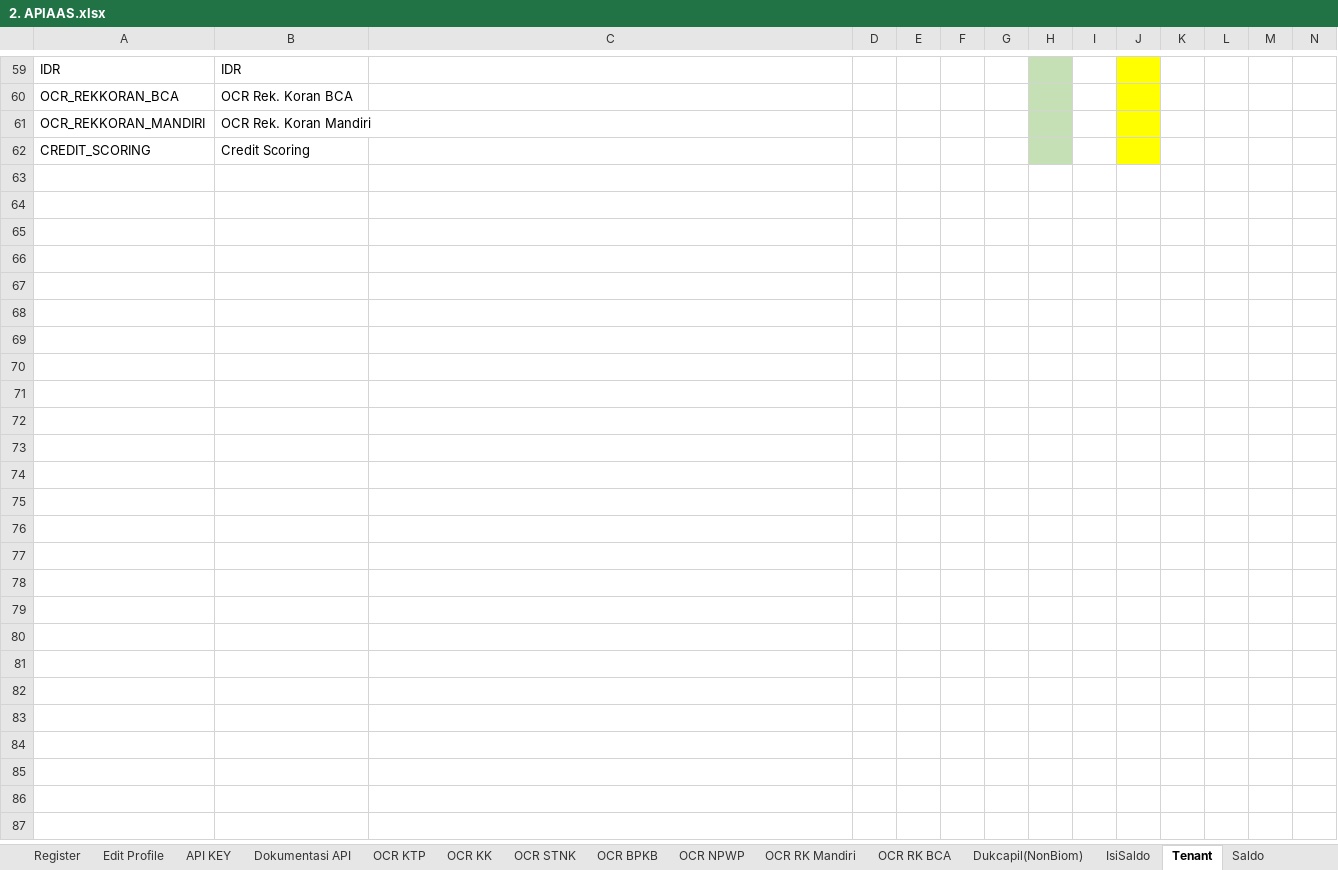
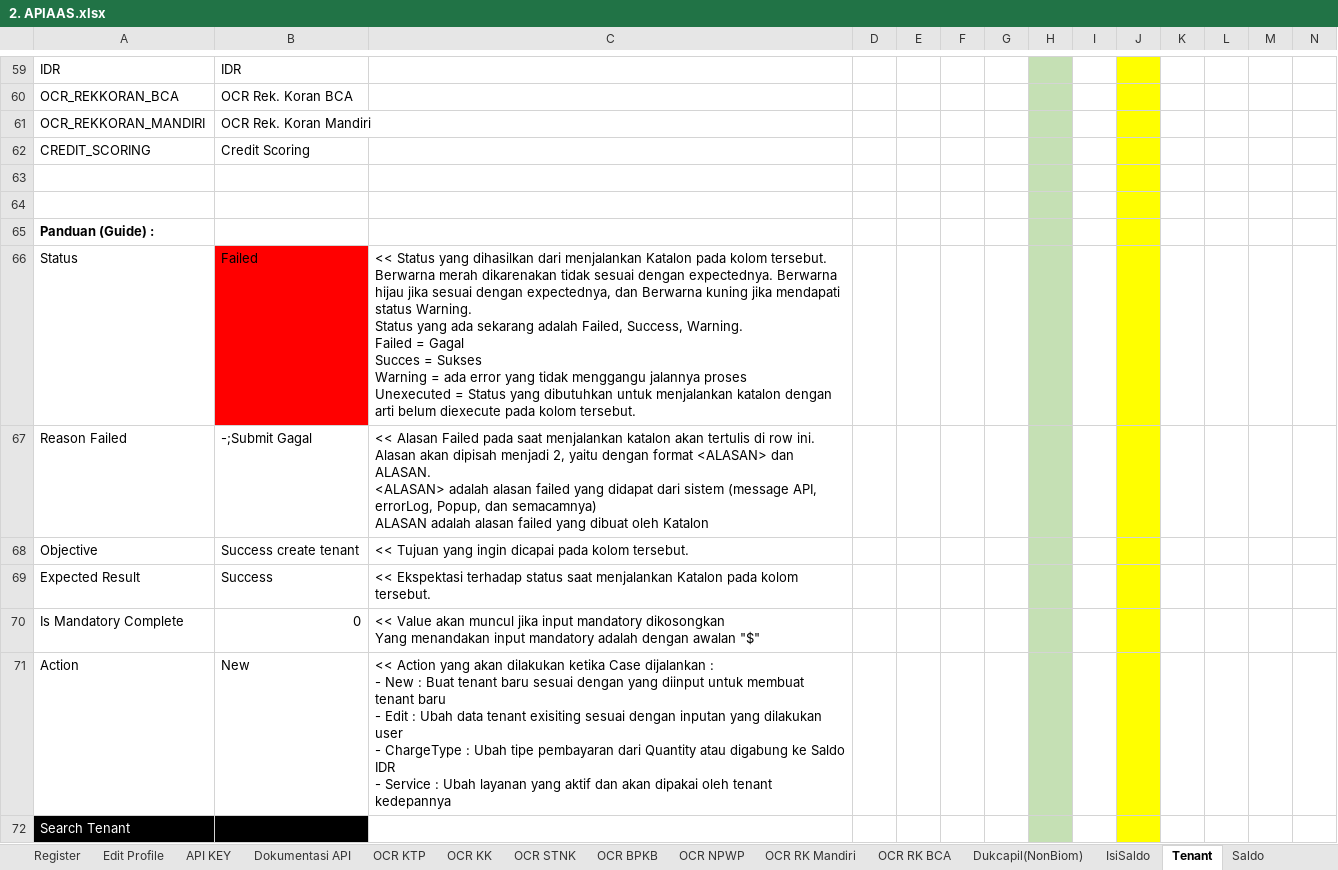
Before and after one commit to qcadins/ATAPIAAS, an Excel workbook: Excel/2. APIAAS.xlsx, sheet Tenant, drawn as a sheet; only a part is shown, gaps mark what is left out; values as stored, in another font and other column widths than the file's, no borders; conditional formats not drawn; rows hold the shown columns only; ↵ is a line break in a cell; the diff covers the shown part only; the diff names each change by its address in the sheet, - before the commit and + after, or states it on an @@ line.

Commit message:
push latest apiaas excel with guideline

```diff
--- a/Excel/2. APIAAS.xlsx (sheet Tenant)
+++ b/Excel/2. APIAAS.xlsx (sheet Tenant)
+row 63: (empty)
+row 64: (empty)
+row 65: Panduan (Guide) :
+row 66: Status | Failed | << Status yang dihasilkan dari menjalankan Katalon pada kolom tersebut. ↵ Berwarna merah dikarenakan tidak sesuai dengan expectednya. Berwarna hijau jika sesuai dengan expectednya, dan Berwarna kuning jika mendapati status Warning. ↵ Status yang ada sekarang adalah Failed, Success, Warning. ↵ Failed = Gagal ↵ Succes = Sukses ↵ Warning = ada error yang tidak menggangu jalannya proses ↵ Unexecuted = Status yang dibutuhkan untuk menjalankan katalon dengan arti belum diexecute pada kolom tersebut.
+row 67: Reason Failed | -;Submit Gagal | << Alasan Failed pada saat menjalankan katalon akan tertulis di row ini. ↵ Alasan akan dipisah menjadi 2, yaitu dengan format <ALASAN> dan ALASAN. ↵ <ALASAN> adalah alasan failed yang didapat dari sistem (message API, errorLog, Popup, dan semacamnya) ↵ ALASAN adalah alasan failed yang dibuat oleh Katalon
+row 68: Objective | Success create tenant | << Tujuan yang ingin dicapai pada kolom tersebut.
+row 69: Expected Result | Success | << Ekspektasi terhadap status saat menjalankan Katalon pada kolom tersebut.
+row 70: Is Mandatory Complete | 0 | << Value akan muncul jika input mandatory dikosongkan ↵ Yang menandakan input mandatory adalah dengan awalan "$"
+row 71: Action | New | << Action yang akan dilakukan ketika Case dijalankan : ↵ - New : Buat tenant baru sesuai dengan yang diinput untuk membuat tenant baru ↵ - Edit : Ubah data tenant exisiting sesuai dengan inputan yang dilakukan user ↵ - ChargeType : Ubah tipe pembayaran dari Quantity atau digabung ke Saldo IDR ↵ - Service : Ubah layanan yang aktif dan akan dipakai oleh tenant kedepannya
+row 72: Search Tenant
```
Also changed, not shown: 26 added rows elsewhere in this sheet, sheet RiwayatTransaksi, sheet Coupon, sheet User, sheet OCR BPKB, sheet OCR Liveness, sheet Dukcapil(NonBiom), 23 more sheets.
